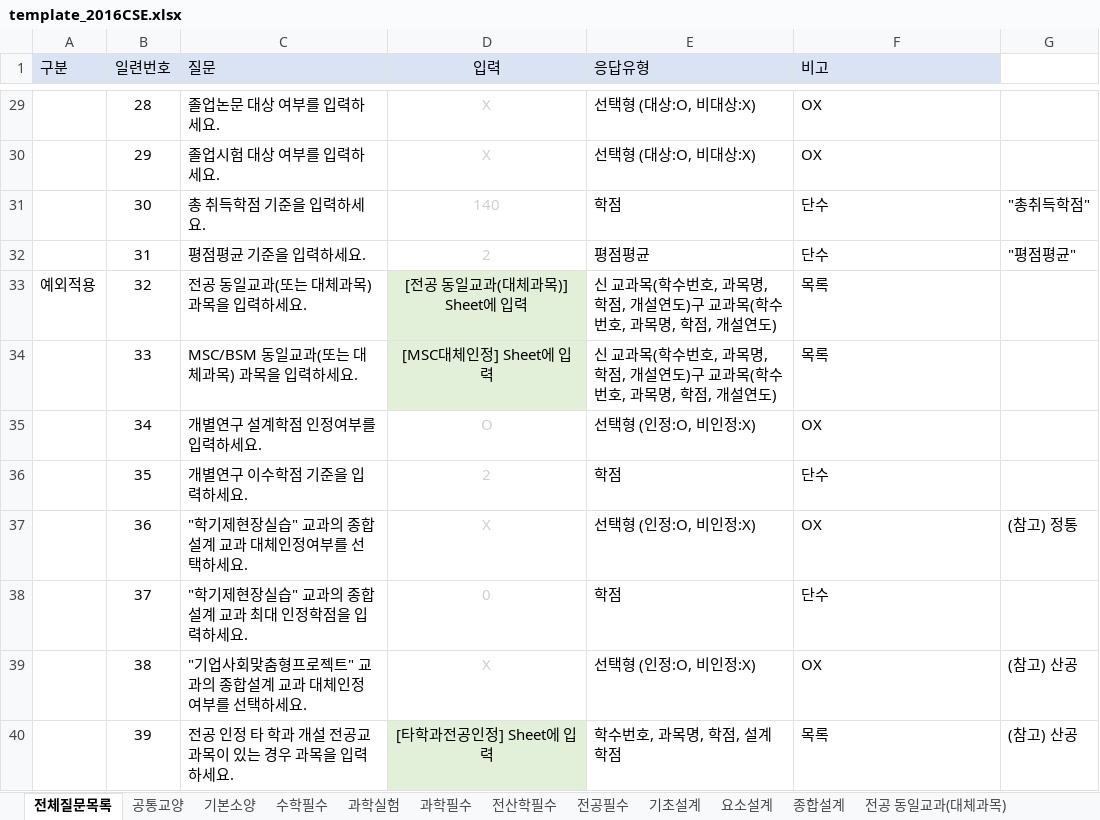
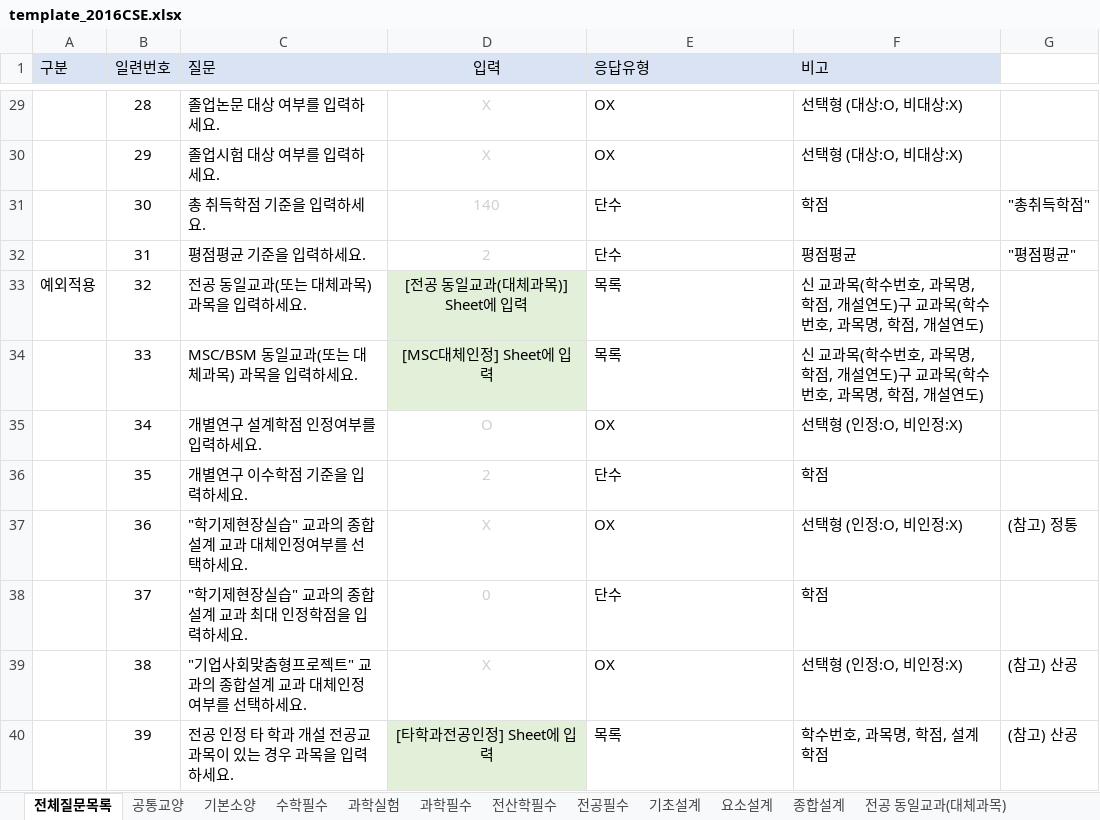
Before and after one commit to dsaf2007/GraduationAssesment, an Excel workbook: TestProject/TestProject/wwwroot/upload/template_2016CSE.xlsx, sheet 전체질문목록, drawn as a sheet; only a part is shown, gaps mark what is left out; values as stored, in another font and other column widths than the file's, no borders; the diff covers the shown part only; the diff names each change by its address in the sheet, - before the commit and + after, or states it on an @@ line.

```diff
--- a/TestProject/TestProject/wwwroot/upload/template_2016CSE.xlsx (sheet 전체질문목록)
+++ b/TestProject/TestProject/wwwroot/upload/template_2016CSE.xlsx (sheet 전체질문목록)
-E29:E30 (응답유형): 선택형 (대상:O, 비대상:X)
+E29:E30 (응답유형): OX
-F29:F30 (비고): OX
+F29:F30 (비고): 선택형 (대상:O, 비대상:X)
-E31 (응답유형): 학점
+E31 (응답유형): 단수
-F31 (비고): 단수
+F31 (비고): 학점
-E32 (응답유형): 평점평균
+E32 (응답유형): 단수
-F32 (비고): 단수
+F32 (비고): 평점평균
-E33:E34 (응답유형): 신 교과목(학수번호, 과목명, 학점, 개설연도)구 교과목(학수번호, 과목명, 학점, 개설연도)
+E33:E34 (응답유형): 목록
-F33:F34 (비고): 목록
+F33:F34 (비고): 신 교과목(학수번호, 과목명, 학점, 개설연도)구 교과목(학수번호, 과목명, 학점, 개설연도)
-E35 (응답유형): 선택형 (인정:O, 비인정:X)
+E35 (응답유형): OX
-F35 (비고): OX
+F35 (비고): 선택형 (인정:O, 비인정:X)
-E36 (응답유형): 학점
+E36 (응답유형): 단수
-F36 (비고): 단수
+F36 (비고): 학점
-E37 (응답유형): 선택형 (인정:O, 비인정:X)
+E37 (응답유형): OX
-F37 (비고): OX
+F37 (비고): 선택형 (인정:O, 비인정:X)
-E38 (응답유형): 학점
+E38 (응답유형): 단수
-F38 (비고): 단수
+F38 (비고): 학점
-E39 (응답유형): 선택형 (인정:O, 비인정:X)
+E39 (응답유형): OX
-F39 (비고): OX
+F39 (비고): 선택형 (인정:O, 비인정:X)
-E40 (응답유형): 학수번호, 과목명, 학점, 설계학점
+E40 (응답유형): 목록
-F40 (비고): 목록
+F40 (비고): 학수번호, 과목명, 학점, 설계학점
```
Also changed, not shown: 54 edited cells elsewhere in this sheet, TestProject/TestProject/wwwroot/upload/template_2015CSE.xlsx, 18 other files.
